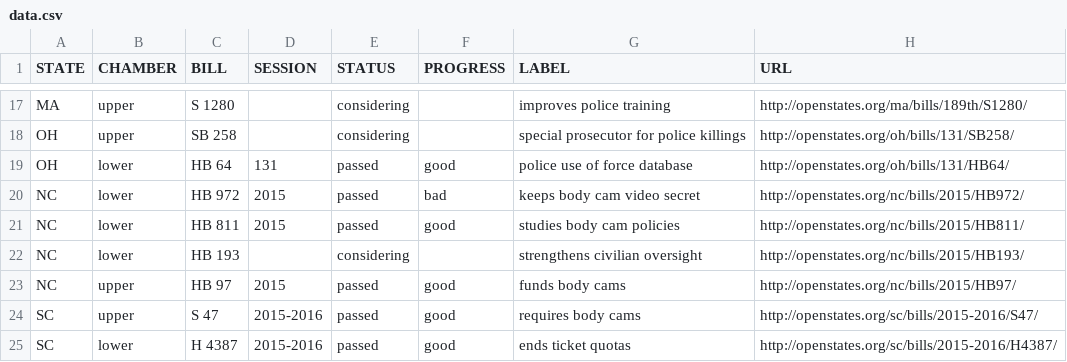
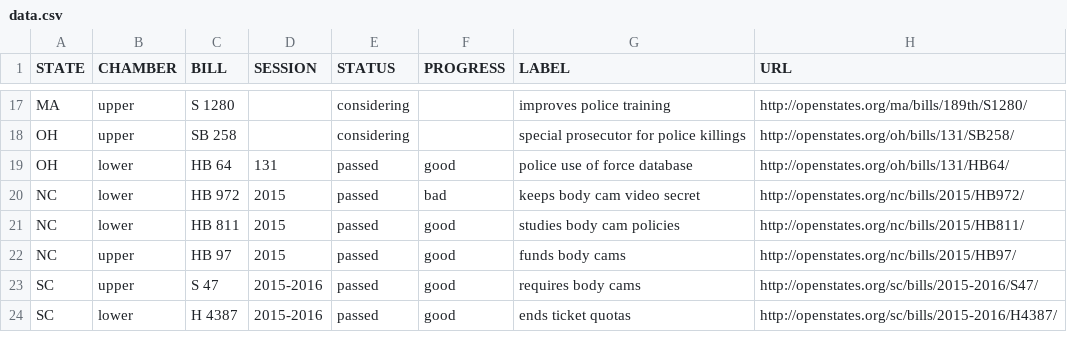
Before and after one commit to campaignzero/campaign-zero-widget, a CSV file: app/data.csv, drawn as a sheet; only a part is shown, gaps mark what is left out; the diff names each change by its address in the sheet, - before the commit and + after, or states it on an @@ line.

Commit message:
Update data.csv

```diff
--- a/app/data.csv
+++ b/app/data.csv
-row 22: NC | lower | HB 193 |  | considering |  | strengthens civilian oversight | http://openstates.org/nc/bills/2015/HB193/
```
